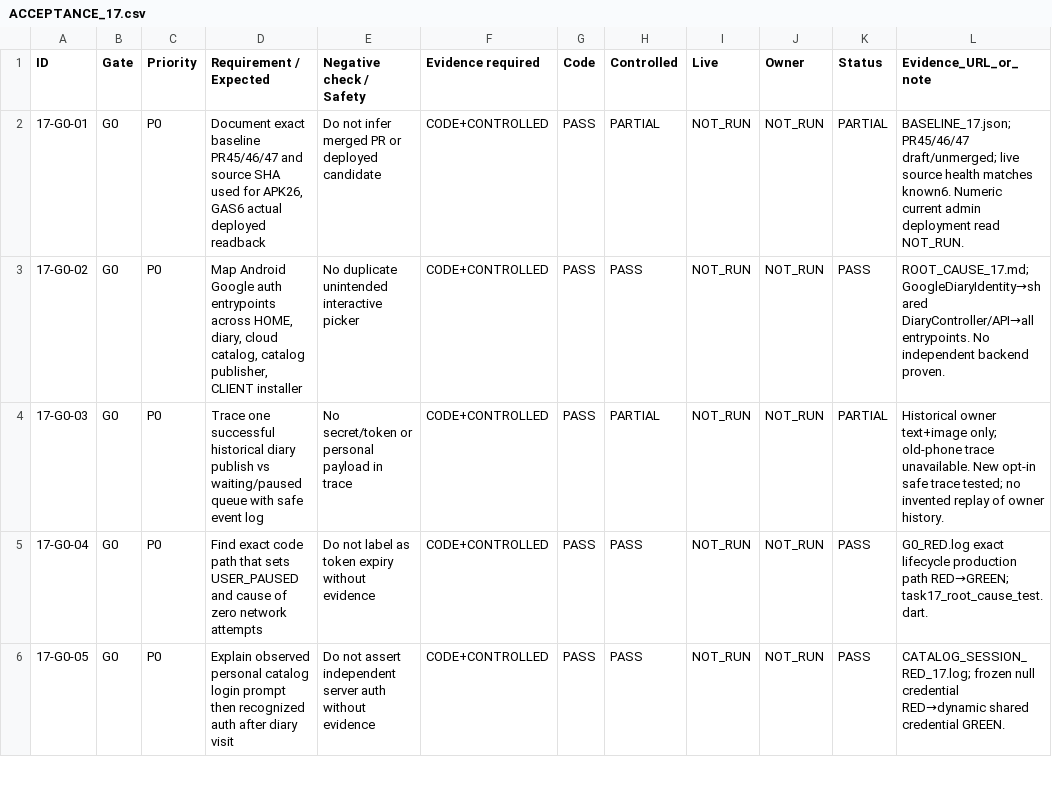
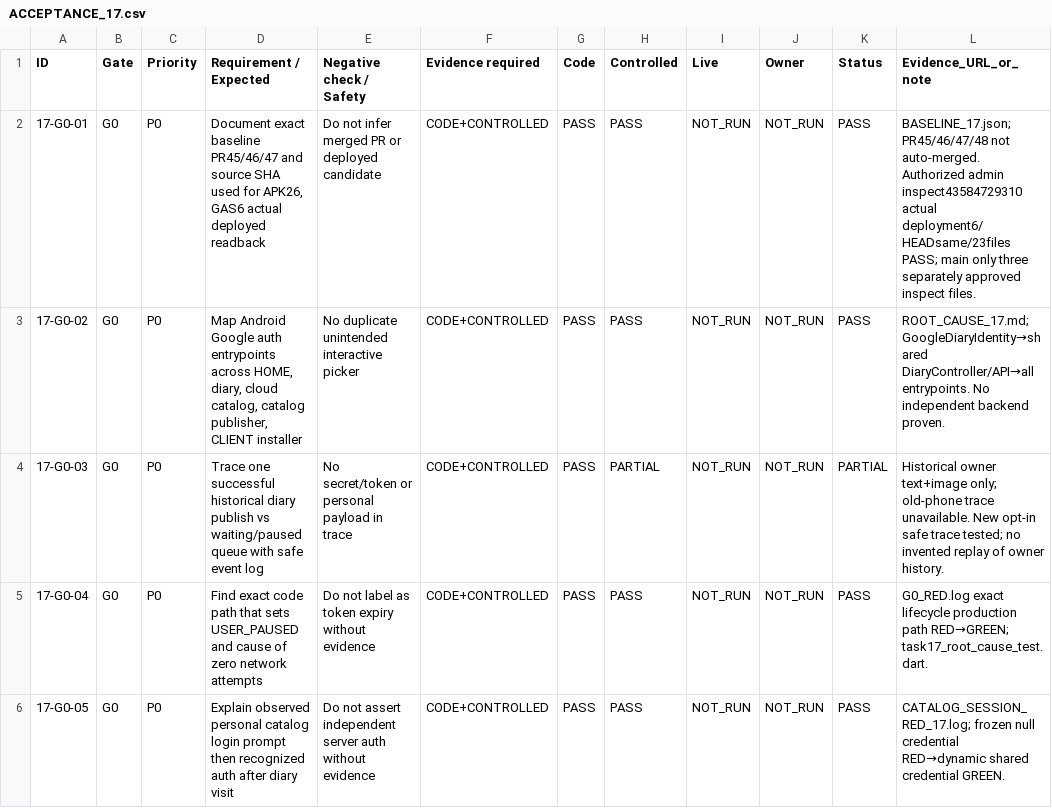
Before and after one commit to luxhypnomaster/sulfi-hypnotherapy, a CSV file: reports/task17/ACCEPTANCE_17.csv, drawn as a sheet; only a part is shown; the diff covers the shown part only.

```diff
--- a/reports/task17/ACCEPTANCE_17.csv
+++ b/reports/task17/ACCEPTANCE_17.csv
@@ -1,3 +1,3 @@
 ID,Gate,Priority,Requirement / Expected,Negative check / Safety,Evidence required,Code,Controlled,Live,Owner,Status,Evidence_URL_or_note
-17-G0-01,G0,P0,"Document exact baseline PR45/46/47 and source SHA used for APK26, GAS6 actual deployed readback",Do not infer merged PR or deployed candidate,CODE+CONTROLLED,PASS,PARTIAL,NOT_RUN,NOT_RUN,PARTIAL,BASELINE_17.json; PR45/46/47 draft/unmerged; live source health matches known6. Numeric current admin deployment read NOT_RUN.
+17-G0-01,G0,P0,"Document exact baseline PR45/46/47 and source SHA used for APK26, GAS6 actual deployed readback",Do not infer merged PR or deployed candidate,CODE+CONTROLLED,PASS,PASS,NOT_RUN,NOT_RUN,PASS,BASELINE_17.json; PR45/46/47/48 not auto-merged. Authorized admin inspect43584729310 actual deployment6/HEADsame/23files PASS; main only three separately approved inspect files.
 17-G0-02,G0,P0,"Map Android Google auth entrypoints across HOME, diary, cloud catalog, catalog publisher, CLIENT installer",No duplicate unintended interactive picker,CODE+CONTROLLED,PASS,PASS,NOT_RUN,NOT_RUN,PASS,ROOT_CAUSE_17.md; GoogleDiaryIdentity→shared DiaryController/API→all entrypoints. No independent backend proven.
```
Also changed, not shown: 8 edited cells elsewhere in this file, 23 other files.
